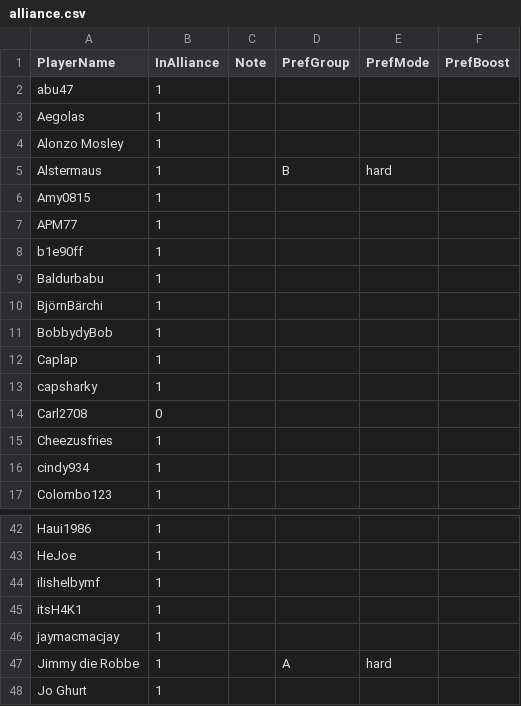
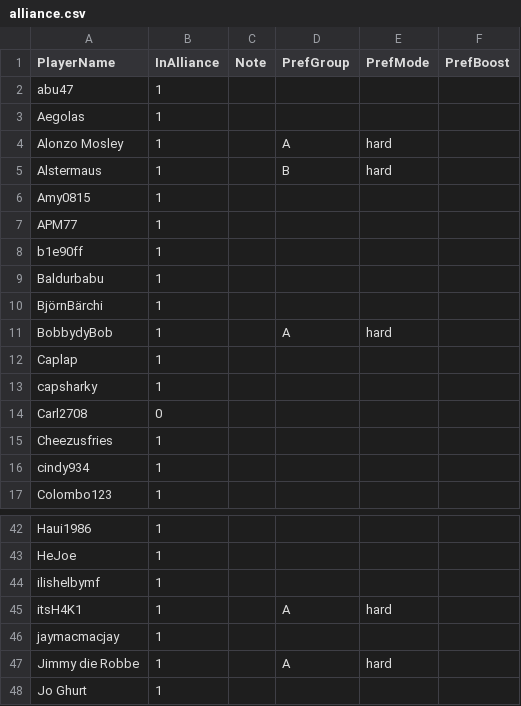
Before and after one commit to its-h4k1/desert-storm-roster-optimizer, a CSV file: data/alliance.csv, drawn as a sheet; only a part is shown, gaps mark what is left out.

Commit message:
admin: update alliance.csv via group preferences ui

```diff
--- a/data/alliance.csv
+++ b/data/alliance.csv
@@ -3,3 +3,3 @@ abu47,1,,,,
 Aegolas,1,,,,
-Alonzo Mosley,1,,,,
+Alonzo Mosley,1,,A,hard,
 Alstermaus,1,,B,hard,
@@ -10,3 +10,3 @@ Baldurbabu,1,,,,
 BjörnBärchi,1,,,,
-BobbydyBob,1,,,,
+BobbydyBob,1,,A,hard,
 Caplap,1,,,,
@@ -44,3 +44,3 @@ HeJoe,1,,,,
 ilishelbymf,1,,,,
-itsH4K1,1,,,,
+itsH4K1,1,,A,hard,
 jaymacmacjay,1,,,,
```
